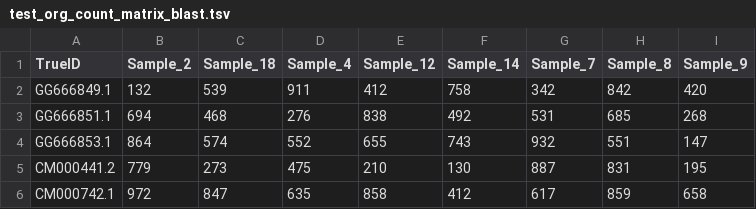
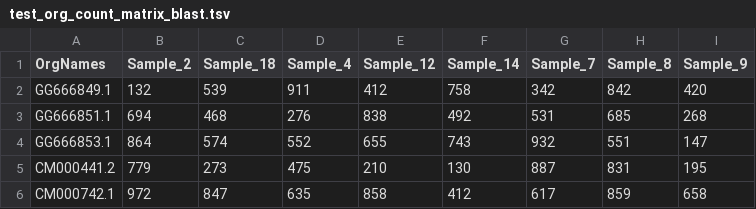
Before and after one commit to iddiiizzzz/Exjobb, a TSV file: test_files/test_org_count_matrix_blast.tsv, drawn as a sheet.

```diff
--- a/test_files/test_org_count_matrix_blast.tsv
+++ b/test_files/test_org_count_matrix_blast.tsv
@@ -1,2 +1,2 @@
-TrueID	Sample_2	Sample_18	Sample_4	Sample_12	Sample_14	Sample_7	Sample_8	Sample_9
+OrgNames	Sample_2	Sample_18	Sample_4	Sample_12	Sample_14	Sample_7	Sample_8	Sample_9
 GG666849.1	132	539	911	412	758	342	842	420
```
Also changed, not shown: test_files/matching_samples_genes.tsv, 11 other files.
